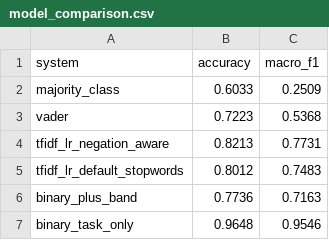
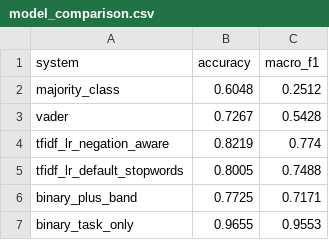
Before and after one commit to deesampan/nlp_project, a CSV file: output_project/results/model_comparison.csv, drawn as a sheet.

```diff
--- a/output_project/results/model_comparison.csv
+++ b/output_project/results/model_comparison.csv
@@ -1,7 +1,7 @@
 system,accuracy,macro_f1
-majority_class,0.6033,0.2509
-vader,0.7223,0.5368
-tfidf_lr_negation_aware,0.8213,0.7731
-tfidf_lr_default_stopwords,0.8012,0.7483
-binary_plus_band,0.7736,0.7163
-binary_task_only,0.9648,0.9546
+majority_class,0.6048,0.2512
+vader,0.7267,0.5428
+tfidf_lr_negation_aware,0.8219,0.774
+tfidf_lr_default_stopwords,0.8005,0.7488
+binary_plus_band,0.7725,0.7171
+binary_task_only,0.9655,0.9553
```
Also changed, not shown: output_project/results/band_sweep.csv, output_project/results/dish_scores.csv, 33 other files.
